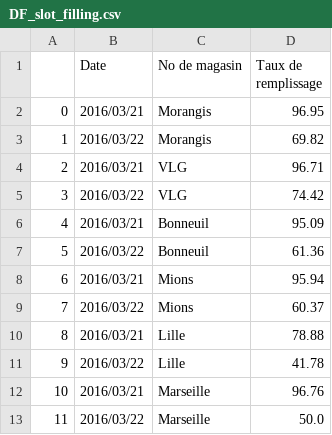
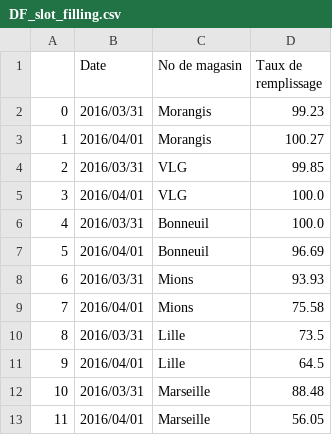
Before and after one commit to bzerroug/flask_appbuilder, a CSV file: Files/DF_slot_filling.csv, drawn as a sheet.

```diff
--- a/Files/DF_slot_filling.csv
+++ b/Files/DF_slot_filling.csv
@@ -1,13 +1,13 @@
 ;Date;No de magasin;Taux de remplissage
-0;2016/03/21;Morangis;96.95
-1;2016/03/22;Morangis;69.82
-2;2016/03/21;VLG;96.71
-3;2016/03/22;VLG;74.42
-4;2016/03/21;Bonneuil;95.09
-5;2016/03/22;Bonneuil;61.36
-6;2016/03/21;Mions;95.94
-7;2016/03/22;Mions;60.37
-8;2016/03/21;Lille;78.88
-9;2016/03/22;Lille;41.78
-10;2016/03/21;Marseille;96.76
-11;2016/03/22;Marseille;50.0
+0;2016/03/31;Morangis;99.23
+1;2016/04/01;Morangis;100.27
+2;2016/03/31;VLG;99.85
+3;2016/04/01;VLG;100.0
+4;2016/03/31;Bonneuil;100.0
+5;2016/04/01;Bonneuil;96.69
+6;2016/03/31;Mions;93.93
+7;2016/04/01;Mions;75.58
+8;2016/03/31;Lille;73.5
+9;2016/04/01;Lille;64.5
+10;2016/03/31;Marseille;88.48
+11;2016/04/01;Marseille;56.05
```
Also changed, not shown: 12 other files.
